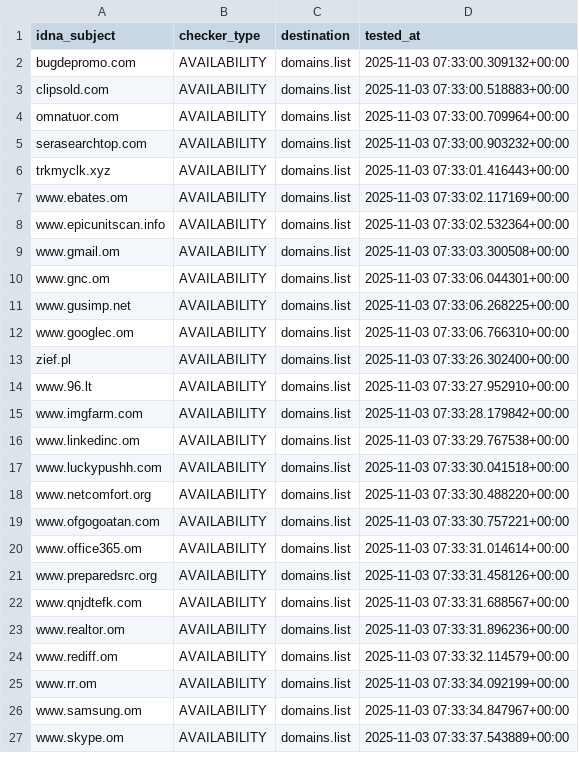
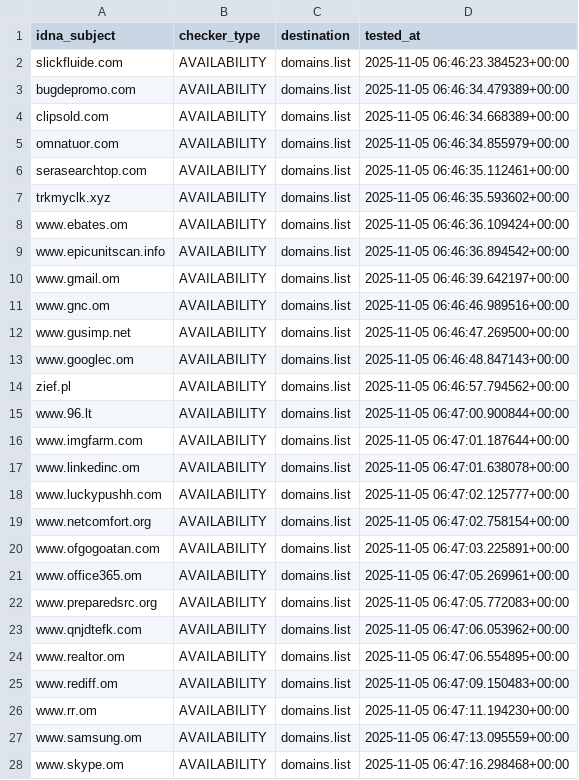
Before and after one commit to Ultimate-Hosts-Blacklist/quidsup_malicious-sites, a CSV file: .pyfunceble/inactive.csv, drawn as a sheet; only a part is shown; the diff covers the shown part only.

```diff
--- a/.pyfunceble/inactive.csv
+++ b/.pyfunceble/inactive.csv
@@ -1,27 +1,28 @@
 idna_subject,checker_type,destination,tested_at
-bugdepromo.com,AVAILABILITY,domains.list,2025-11-03 07:33:00.309132+00:00
-clipsold.com,AVAILABILITY,domains.list,2025-11-03 07:33:00.518883+00:00
-omnatuor.com,AVAILABILITY,domains.list,2025-11-03 07:33:00.709964+00:00
-serasearchtop.com,AVAILABILITY,domains.list,2025-11-03 07:33:00.903232+00:00
-trkmyclk.xyz,AVAILABILITY,domains.list,2025-11-03 07:33:01.416443+00:00
-www.ebates.om,AVAILABILITY,domains.list,2025-11-03 07:33:02.117169+00:00
-www.epicunitscan.info,AVAILABILITY,domains.list,2025-11-03 07:33:02.532364+00:00
-www.gmail.om,AVAILABILITY,domains.list,2025-11-03 07:33:03.300508+00:00
-www.gnc.om,AVAILABILITY,domains.list,2025-11-03 07:33:06.044301+00:00
-www.gusimp.net,AVAILABILITY,domains.list,2025-11-03 07:33:06.268225+00:00
-www.googlec.om,AVAILABILITY,domains.list,2025-11-03 07:33:06.766310+00:00
-zief.pl,AVAILABILITY,domains.list,2025-11-03 07:33:26.302400+00:00
-www.96.lt,AVAILABILITY,domains.list,2025-11-03 07:33:27.952910+00:00
-www.imgfarm.com,AVAILABILITY,domains.list,2025-11-03 07:33:28.179842+00:00
-www.linkedinc.om,AVAILABILITY,domains.list,2025-11-03 07:33:29.767538+00:00
-www.luckypushh.com,AVAILABILITY,domains.list,2025-11-03 07:33:30.041518+00:00
-www.netcomfort.org,AVAILABILITY,domains.list,2025-11-03 07:33:30.488220+00:00
-www.ofgogoatan.com,AVAILABILITY,domains.list,2025-11-03 07:33:30.757221+00:00
-www.office365.om,AVAILABILITY,domains.list,2025-11-03 07:33:31.014614+00:00
-www.preparedsrc.org,AVAILABILITY,domains.list,2025-11-03 07:33:31.458126+00:00
-www.qnjdtefk.com,AVAILABILITY,domains.list,2025-11-03 07:33:31.688567+00:00
-www.realtor.om,AVAILABILITY,domains.list,2025-11-03 07:33:31.896236+00:00
-www.rediff.om,AVAILABILITY,domains.list,2025-11-03 07:33:32.114579+00:00
-www.rr.om,AVAILABILITY,domains.list,2025-11-03 07:33:34.092199+00:00
-www.samsung.om,AVAILABILITY,domains.list,2025-11-03 07:33:34.847967+00:00
-www.skype.om,AVAILABILITY,domains.list,2025-11-03 07:33:37.543889+00:00
+slickfluide.com,AVAILABILITY,domains.list,2025-11-05 06:46:23.384523+00:00
+bugdepromo.com,AVAILABILITY,domains.list,2025-11-05 06:46:34.479389+00:00
+clipsold.com,AVAILABILITY,domains.list,2025-11-05 06:46:34.668389+00:00
+omnatuor.com,AVAILABILITY,domains.list,2025-11-05 06:46:34.855979+00:00
+serasearchtop.com,AVAILABILITY,domains.list,2025-11-05 06:46:35.112461+00:00
+trkmyclk.xyz,AVAILABILITY,domains.list,2025-11-05 06:46:35.593602+00:00
+www.ebates.om,AVAILABILITY,domains.list,2025-11-05 06:46:36.109424+00:00
+www.epicunitscan.info,AVAILABILITY,domains.list,2025-11-05 06:46:36.894542+00:00
+www.gmail.om,AVAILABILITY,domains.list,2025-11-05 06:46:39.642197+00:00
+www.gnc.om,AVAILABILITY,domains.list,2025-11-05 06:46:46.989516+00:00
+www.gusimp.net,AVAILABILITY,domains.list,2025-11-05 06:46:47.269500+00:00
+www.googlec.om,AVAILABILITY,domains.list,2025-11-05 06:46:48.847143+00:00
+zief.pl,AVAILABILITY,domains.list,2025-11-05 06:46:57.794562+00:00
+www.96.lt,AVAILABILITY,domains.list,2025-11-05 06:47:00.900844+00:00
+www.imgfarm.com,AVAILABILITY,domains.list,2025-11-05 06:47:01.187644+00:00
+www.linkedinc.om,AVAILABILITY,domains.list,2025-11-05 06:47:01.638078+00:00
+www.luckypushh.com,AVAILABILITY,domains.list,2025-11-05 06:47:02.125777+00:00
+www.netcomfort.org,AVAILABILITY,domains.list,2025-11-05 06:47:02.758154+00:00
+www.ofgogoatan.com,AVAILABILITY,domains.list,2025-11-05 06:47:03.225891+00:00
+www.office365.om,AVAILABILITY,domains.list,2025-11-05 06:47:05.269961+00:00
+www.preparedsrc.org,AVAILABILITY,domains.list,2025-11-05 06:47:05.772083+00:00
+www.qnjdtefk.com,AVAILABILITY,domains.list,2025-11-05 06:47:06.053962+00:00
+www.realtor.om,AVAILABILITY,domains.list,2025-11-05 06:47:06.554895+00:00
+www.rediff.om,AVAILABILITY,domains.list,2025-11-05 06:47:09.150483+00:00
+www.rr.om,AVAILABILITY,domains.list,2025-11-05 06:47:11.194230+00:00
+www.samsung.om,AVAILABILITY,domains.list,2025-11-05 06:47:13.095559+00:00
+www.skype.om,AVAILABILITY,domains.list,2025-11-05 06:47:16.298468+00:00
```
Also changed, not shown: 66 edited cells elsewhere in this file, .pyfunceble/whois.csv, 17 other files.
